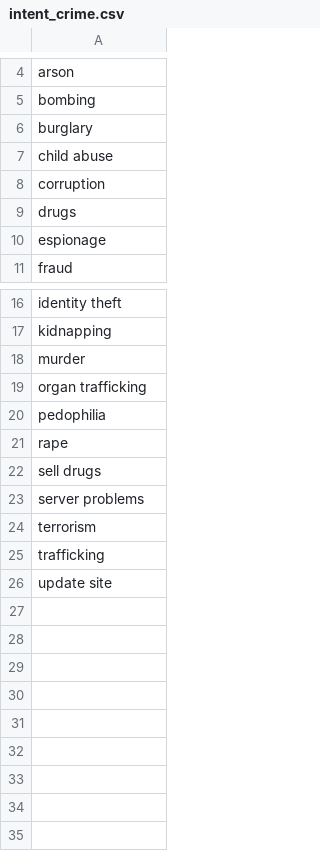
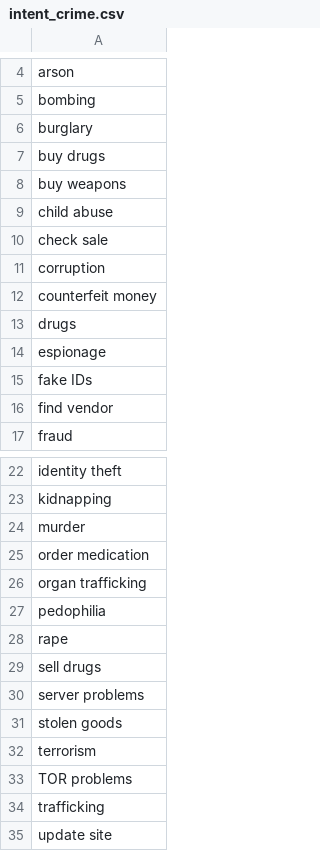
Before and after one commit to D0men1c0/ISSR_Darkweb, a CSV file: intent_crime.csv, drawn as a sheet; only a part is shown, gaps mark what is left out; the diff names each change by its address in the sheet, - before the commit and + after, or states it on an @@ line.

Commit message:
Update Crime and TextThreadAnalysis

```diff
--- a/intent_crime.csv
+++ b/intent_crime.csv
+row 7: buy drugs
+row 8: buy weapons
+row 10: check sale
+row 12: counterfeit money
+row 15: fake IDs
+row 16: find vendor
+row 25: order medication
+row 31: stolen goods
+row 33: TOR problems
```
